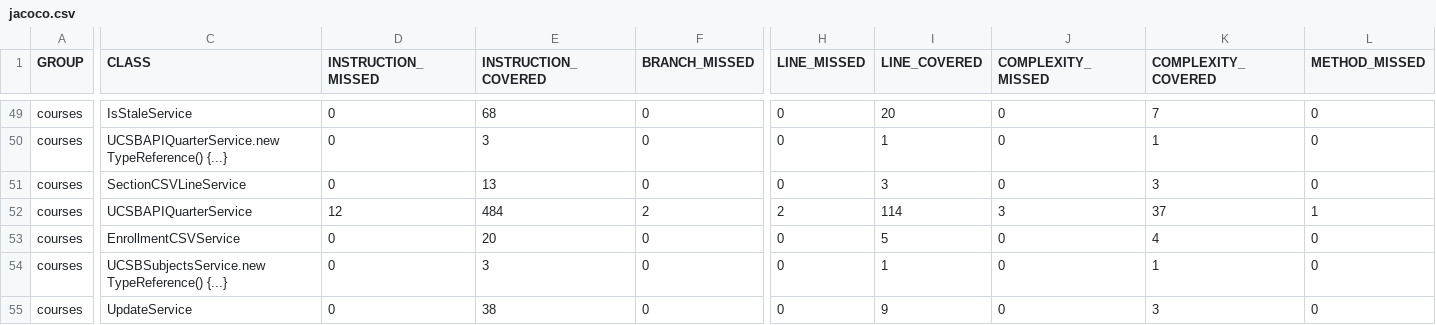
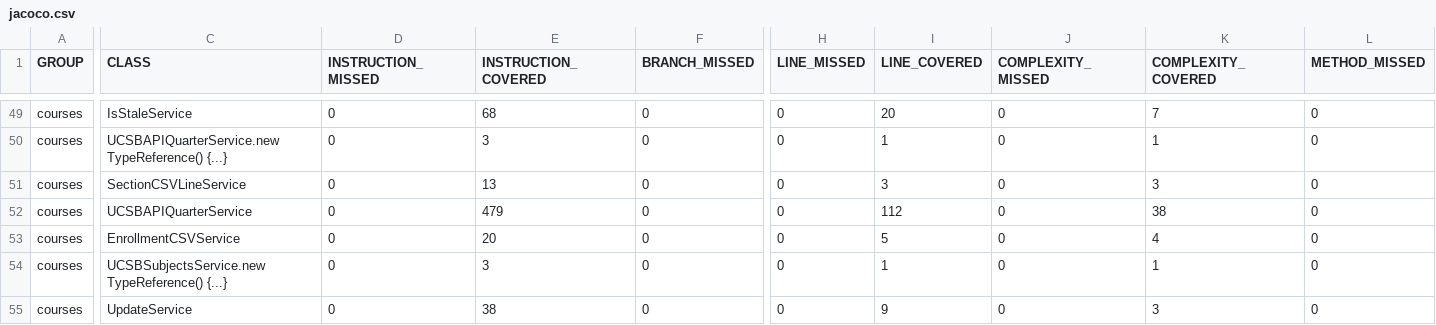
Before and after one commit to ucsb-cs156-s26/proj-courses-s26-04, a CSV file: prs/28/jacoco/jacoco.csv, drawn as a sheet; only a part is shown, gaps mark what is left out; the diff names each change by its address in the sheet, - before the commit and + after, or states it on an @@ line.

```diff
--- a/prs/28/jacoco/jacoco.csv
+++ b/prs/28/jacoco/jacoco.csv
-D52 (INSTRUCTION_MISSED): 12
+D52 (INSTRUCTION_MISSED): 0
-E52 (INSTRUCTION_COVERED): 484
+E52 (INSTRUCTION_COVERED): 479
-F52 (BRANCH_MISSED): 2
+F52 (BRANCH_MISSED): 0
-H52 (LINE_MISSED): 2
+H52 (LINE_MISSED): 0
-I52 (LINE_COVERED): 114
+I52 (LINE_COVERED): 112
-J52 (COMPLEXITY_MISSED): 3
+J52 (COMPLEXITY_MISSED): 0
-K52 (COMPLEXITY_COVERED): 37
+K52 (COMPLEXITY_COVERED): 38
-L52 (METHOD_MISSED): 1
+L52 (METHOD_MISSED): 0
```
Also changed, not shown: 7 other files.
